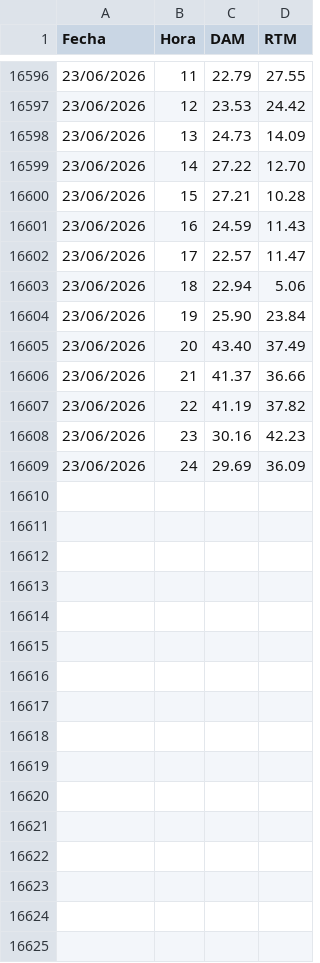
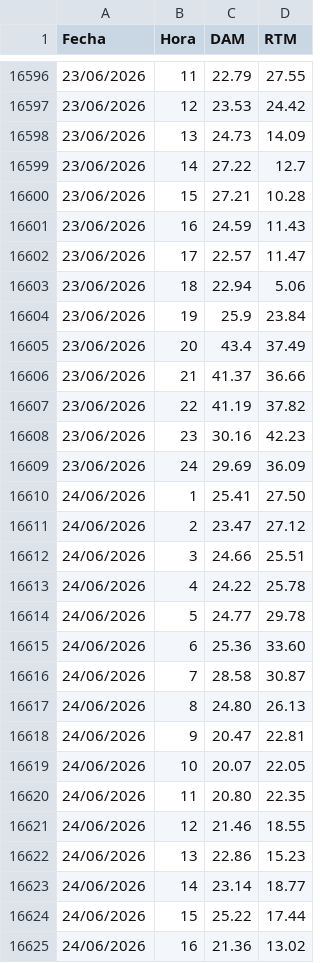
Before and after one commit to AlanSMX/Precios-ERCOT, a CSV file: DC_R.csv, drawn as a sheet; only a part is shown, gaps mark what is left out; the diff covers the shown part only.

```diff
--- a/DC_R.csv
+++ b/DC_R.csv
@@ -16598,3 +16598,3 @@ Fecha,Hora,DAM,RTM
 23/06/2026,13,24.73,14.09
-23/06/2026,14,27.22,12.70
+23/06/2026,14,27.22,12.7
 23/06/2026,15,27.21,10.28
@@ -16603,4 +16603,4 @@ Fecha,Hora,DAM,RTM
 23/06/2026,18,22.94,5.06
-23/06/2026,19,25.90,23.84
-23/06/2026,20,43.40,37.49
+23/06/2026,19,25.9,23.84
+23/06/2026,20,43.4,37.49
 23/06/2026,21,41.37,36.66
@@ -16609 +16609,17 @@ Fecha,Hora,DAM,RTM
 23/06/2026,24,29.69,36.09
+24/06/2026,1,25.41,27.50
+24/06/2026,2,23.47,27.12
+24/06/2026,3,24.66,25.51
+24/06/2026,4,24.22,25.78
+24/06/2026,5,24.77,29.78
+24/06/2026,6,25.36,33.60
+24/06/2026,7,28.58,30.87
+24/06/2026,8,24.80,26.13
+24/06/2026,9,20.47,22.81
+24/06/2026,10,20.07,22.05
+24/06/2026,11,20.80,22.35
+24/06/2026,12,21.46,18.55
+24/06/2026,13,22.86,15.23
+24/06/2026,14,23.14,18.77
+24/06/2026,15,25.22,17.44
+24/06/2026,16,21.36,13.02
```
Also changed, not shown: 8 added rows and 1 edited cell elsewhere in this file, DC_L.csv.
